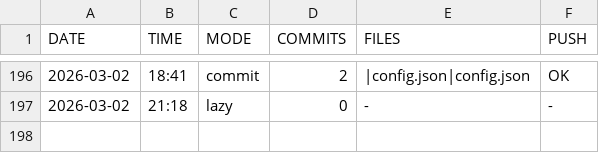
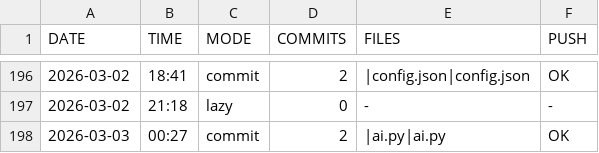
Before and after one commit to DragAditya/GithubAutomation, a CSV file: AI_ENGINE.csv, drawn as a sheet; only a part is shown, gaps mark what is left out.

Commit message:
AI engine update

```diff
--- a/AI_ENGINE.csv
+++ b/AI_ENGINE.csv
@@ -197 +197,2 @@ DATE,TIME,MODE,COMMITS,FILES,PUSH
 2026-03-02,21:18,lazy,0,-,-
+2026-03-03,00:27,commit,2,|ai.py|ai.py,OK
```
Also changed, not shown: 1 other file.
